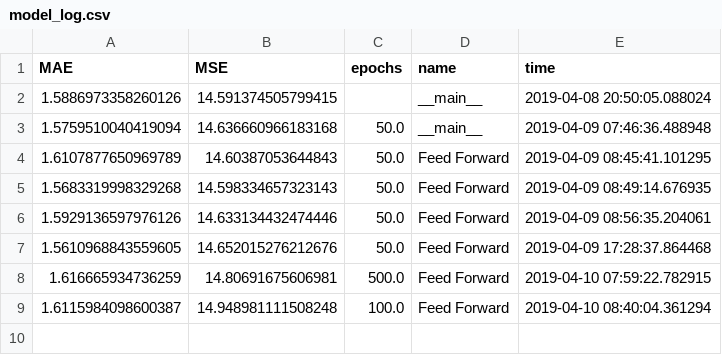
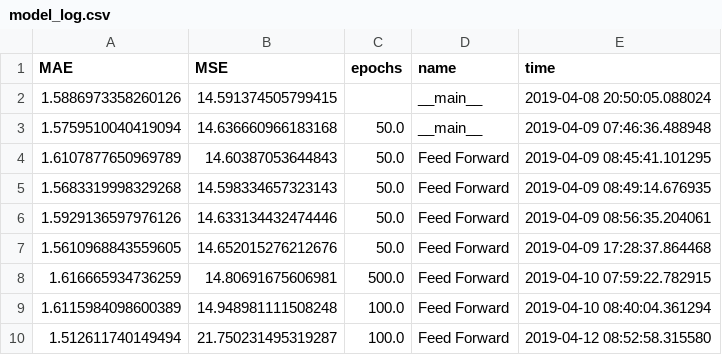
Before and after one commit to KennedyMurphy/elomerchant, a CSV file: models/model_log.csv, drawn as a sheet.

Commit message:
Tested out new features on FF model. Learns better but is over-fitted.

```diff
--- a/models/model_log.csv
+++ b/models/model_log.csv
@@ -8,2 +8,3 @@ MAE,MSE,epochs,name,time
 1.616665934736259,14.80691675606981,500.0,Feed Forward,2019-04-10 07:59:22.782915
-1.6115984098600387,14.948981111508248,100.0,Feed Forward,2019-04-10 08:40:04.361294
+1.6115984098600389,14.948981111508248,100.0,Feed Forward,2019-04-10 08:40:04.361294
+1.512611740149494,21.750231495319287,100.0,Feed Forward,2019-04-12 08:52:58.315580
```
Also changed, not shown: 2 other files.
